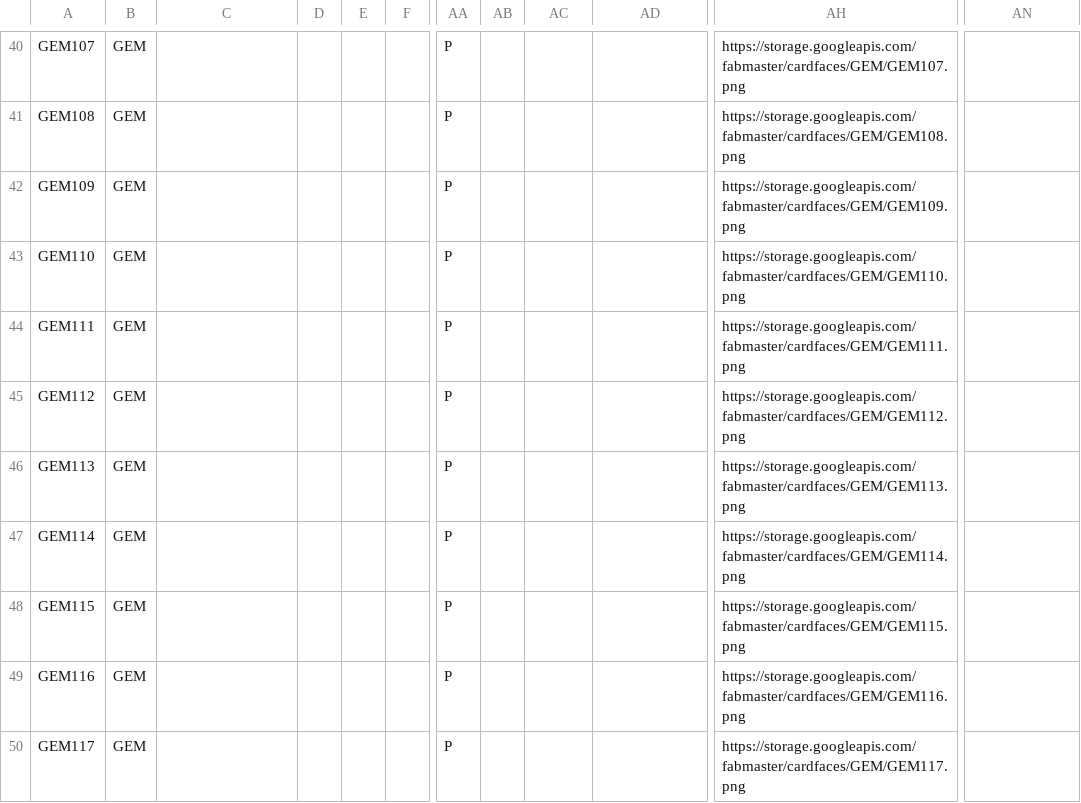
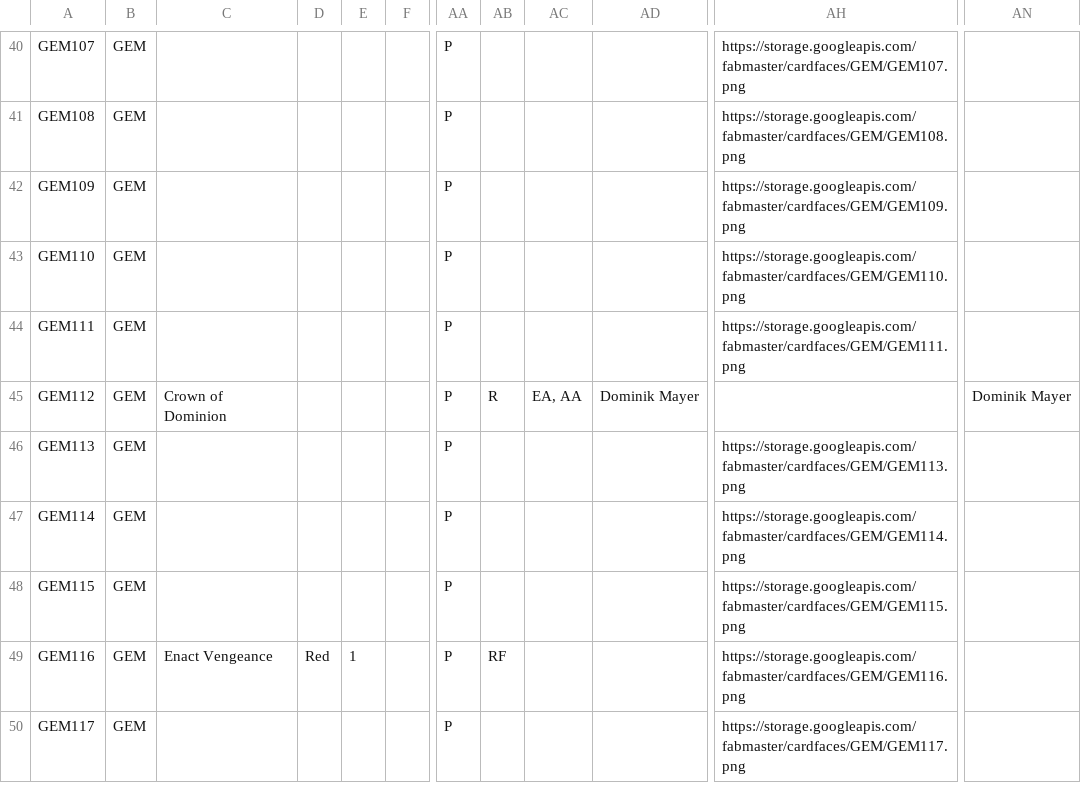
Before and after one commit to fabrary/cards, a CSV file: packages/cards/scripts/Spoiled/Flesh and Blood Spoiler Card Data - GEM.csv, drawn as a sheet; only a part is shown, gaps mark what is left out; the diff covers the shown part only; the diff names each change by its address in the sheet, - before the commit and + after, or states it on an @@ line.

```diff
--- a/packages/cards/scripts/Spoiled/Flesh and Blood Spoiler Card Data - GEM.csv
+++ b/packages/cards/scripts/Spoiled/Flesh and Blood Spoiler Card Data - GEM.csv
-C45: (empty)
+C45: Crown of Dominion
-AB45: (empty)
+AB45: R
-AC45: (empty)
+AC45: EA, AA
-AD45: (empty)
+AD45: Dominik Mayer
-AH45: https://storage.googleapis.com/fabmaster/cardfaces/GEM/GEM112.png
+AH45: (empty)
-AN45: (empty)
+AN45: Dominik Mayer
-C49: (empty)
+C49: Enact Vengeance
-D49: (empty)
+D49: Red
-E49: (empty)
+E49: 1
-AB49: (empty)
+AB49: RF
```
Also changed, not shown: 1 added row and 43 edited cells elsewhere in this file, packages/cards/scripts/Spoiled/Flesh and Blood Spoiler Card Data - SAGE.csv, 8 other files.
